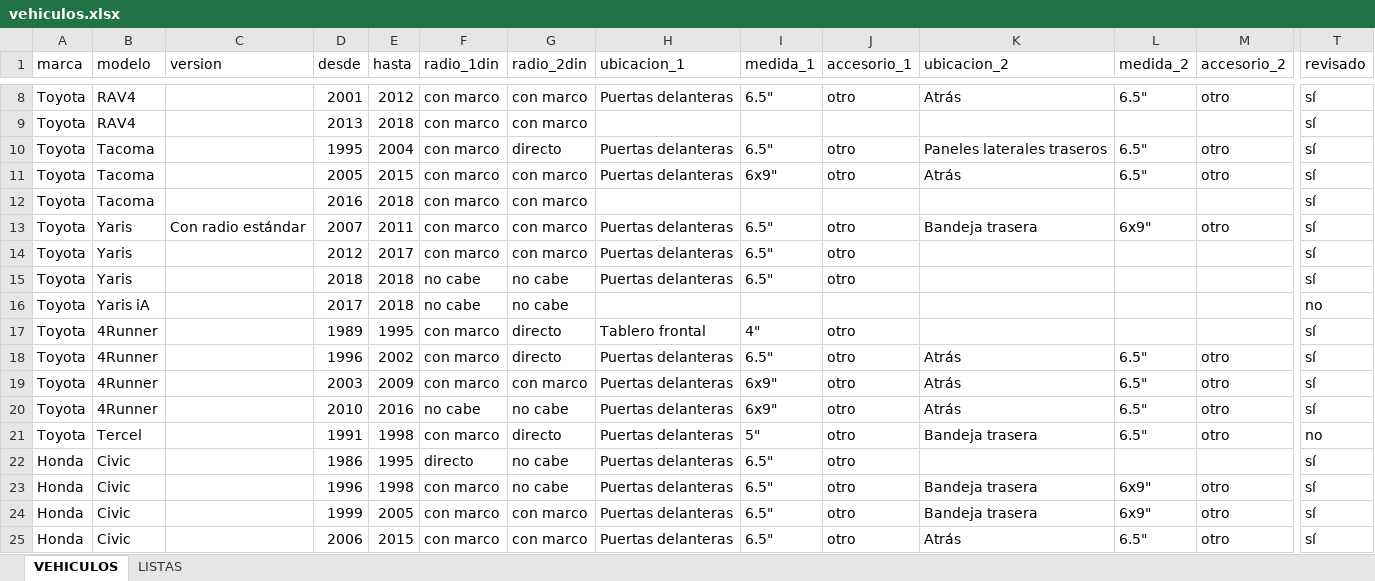
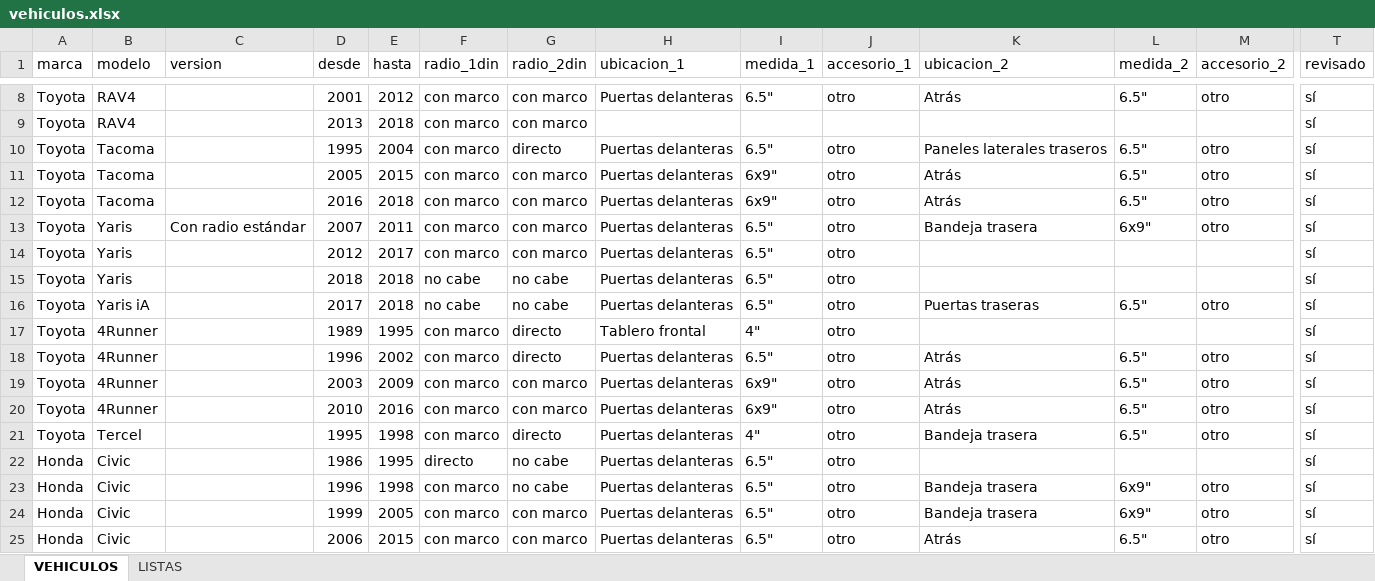
Before and after one commit to B4rr13nt0s/sonoro, an Excel workbook: data/source/vehiculos.xlsx, sheet VEHICULOS, drawn as a sheet; only a part is shown, gaps mark what is left out; values as stored, in another font and other column widths than the file's, no borders; the diff covers the shown part only; the diff names each change by its address in the sheet, - before the commit and + after, or states it on an @@ line.

```diff
--- a/data/source/vehiculos.xlsx (sheet VEHICULOS)
+++ b/data/source/vehiculos.xlsx (sheet VEHICULOS)
-H12 (ubicacion_1): (empty)
+H12 (ubicacion_1): Puertas delanteras
-I12 (medida_1): (empty)
+I12 (medida_1): 6x9"
-J12 (accesorio_1): (empty)
+J12 (accesorio_1): otro
-K12 (ubicacion_2): (empty)
+K12 (ubicacion_2): Atrás
-L12 (medida_2): (empty)
+L12 (medida_2): 6.5"
-M12 (accesorio_2): (empty)
+M12 (accesorio_2): otro
-H16 (ubicacion_1): (empty)
+H16 (ubicacion_1): Puertas delanteras
-I16 (medida_1): (empty)
+I16 (medida_1): 6.5"
-J16 (accesorio_1): (empty)
+J16 (accesorio_1): otro
-K16 (ubicacion_2): (empty)
+K16 (ubicacion_2): Puertas traseras
-L16 (medida_2): (empty)
+L16 (medida_2): 6.5"
-M16 (accesorio_2): (empty)
+M16 (accesorio_2): otro
-T16 (revisado): no
+T16 (revisado): sí
-F20 (radio_1din): no cabe
+F20 (radio_1din): con marco
-G20 (radio_2din): no cabe
+G20 (radio_2din): con marco
-D21 (desde): 1991
+D21 (desde): 1995
-I21 (medida_1): 5"
+I21 (medida_1): 4"
-T21 (revisado): no
+T21 (revisado): sí
```
Also changed, not shown: 39 added rows and 34 edited cells elsewhere in this sheet, 2 other files.
